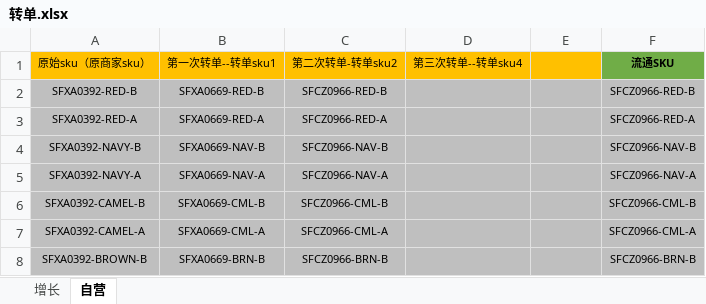
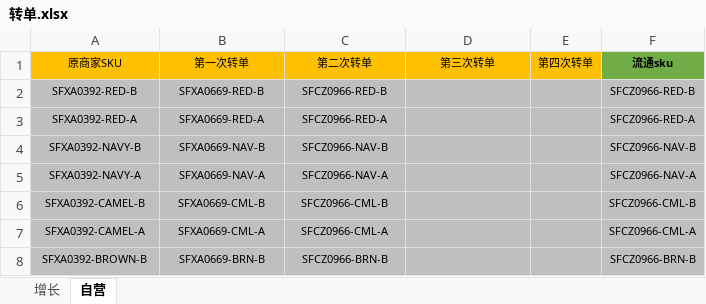
Before and after one commit to zl152012mly-svg/sku-spu-dashboard, an Excel workbook: reference/转单.xlsx, sheet 自营, drawn as a sheet; only a part is shown; values as stored, in another font and other column widths than the file's, no borders; removed rows and columns are numbered as before the commit, all else as after; the diff names each change by its address in the sheet, - before the commit and + after, or states it on an @@ line.

```diff
--- a/reference/转单.xlsx (sheet 自营)
+++ b/reference/转单.xlsx (sheet 自营)
-row 1: 原始sku（原商家sku） | 第一次转单--转单sku1 | 第二次转单-转单sku2 | 第三次转单--转单sku4 |  | 流通SKU
+row 1: 原商家SKU | 第一次转单 | 第二次转单 | 第三次转单 | 第四次转单 | 流通sku
```
Also changed, not shown: sheet 增长, uploads/latest_lingxing.xlsx, 5 other files.
